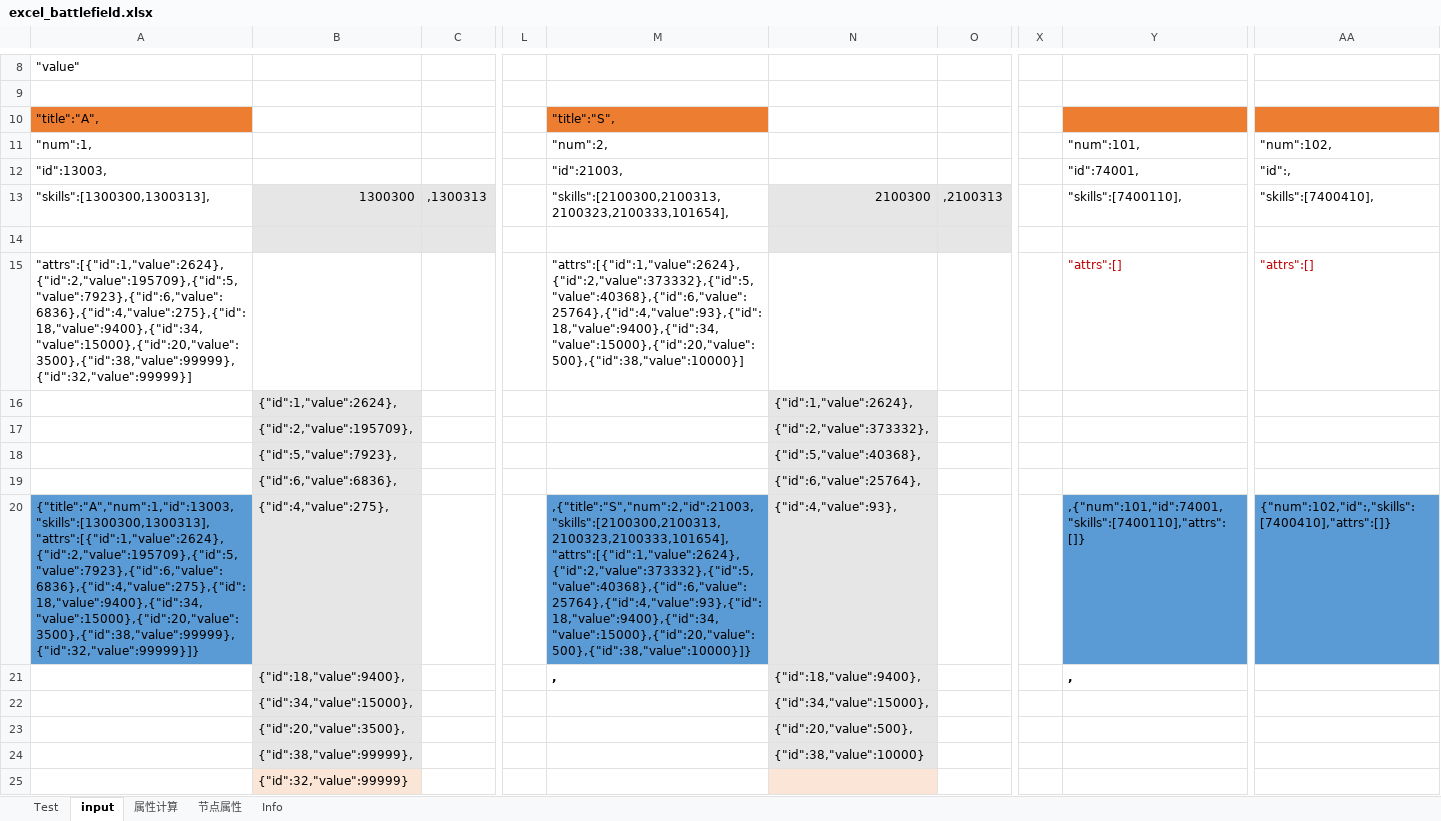
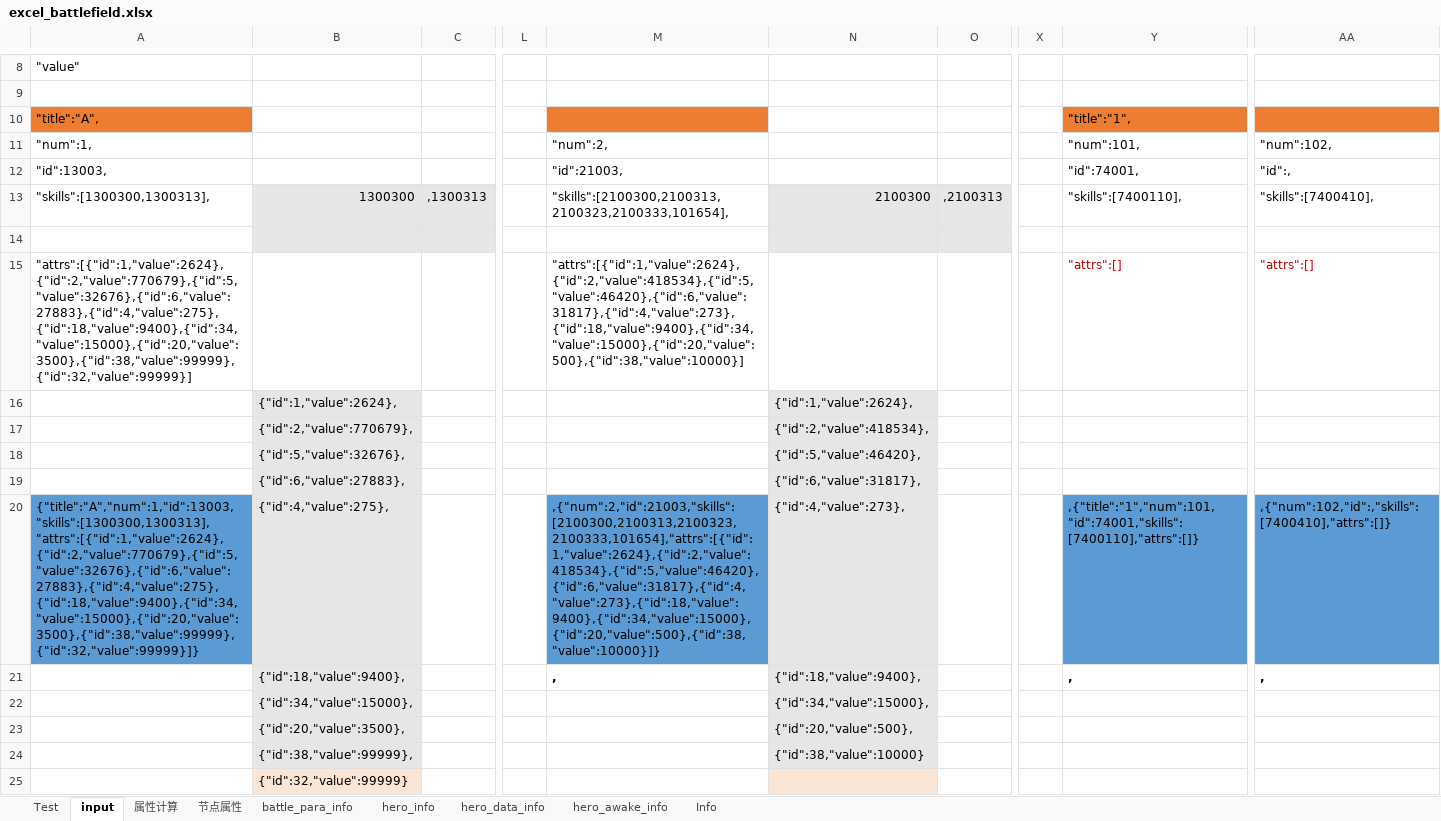
Before and after one commit to Tillfore/Turn-basedBattleSimuBook, an Excel workbook: excel_battlefield.xlsx, sheet input, drawn as a sheet; only a part is shown, gaps mark what is left out; values as stored, in another font and other column widths than the file's, no borders; the diff covers the shown part only; the diff names each change by its address in the sheet, - before the commit and + after, or states it on an @@ line.

```diff
--- a/excel_battlefield.xlsx (sheet input)
+++ b/excel_battlefield.xlsx (sheet input)
@@ sheet tab unhidden: battle_para_info @@
@@ sheet tab unhidden: hero_info @@
@@ sheet tab unhidden: hero_data_info @@
@@ sheet tab unhidden: hero_awake_info @@
-M10: "title":"S",
+M10: (empty)
-Y10: (empty)
+Y10: "title":"1",
-A15: "attrs":[{"id":1,"value":2624},{"id":2,"value":195709},{"id":5,"value":7923},{"id":6,"value":6836},{"id":4,"value":275},{"id":18,"value":9400},{"id":34,"value":15000},{"id":20,"value":3500},{"id":38,"value":99999},{"id":32,"value":99999}]
+A15: "attrs":[{"id":1,"value":2624},{"id":2,"value":770679},{"id":5,"value":32676},{"id":6,"value":27883},{"id":4,"value":275},{"id":18,"value":9400},{"id":34,"value":15000},{"id":20,"value":3500},{"id":38,"value":99999},{"id":32,"value":99999}]
-M15: "attrs":[{"id":1,"value":2624},{"id":2,"value":373332},{"id":5,"value":40368},{"id":6,"value":25764},{"id":4,"value":93},{"id":18,"value":9400},{"id":34,"value":15000},{"id":20,"value":500},{"id":38,"value":10000}]
+M15: "attrs":[{"id":1,"value":2624},{"id":2,"value":418534},{"id":5,"value":46420},{"id":6,"value":31817},{"id":4,"value":273},{"id":18,"value":9400},{"id":34,"value":15000},{"id":20,"value":500},{"id":38,"value":10000}]
-B17: {"id":2,"value":195709},
+B17: {"id":2,"value":770679},
-N17: {"id":2,"value":373332},
+N17: {"id":2,"value":418534},
-B18: {"id":5,"value":7923},
+B18: {"id":5,"value":32676},
-N18: {"id":5,"value":40368},
+N18: {"id":5,"value":46420},
-B19: {"id":6,"value":6836},
+B19: {"id":6,"value":27883},
-N19: {"id":6,"value":25764},
+N19: {"id":6,"value":31817},
-A20: {"title":"A","num":1,"id":13003,"skills":[1300300,1300313],"attrs":[{"id":1,"value":2624},{"id":2,"value":195709},{"id":5,"value":7923},{"id":6,"value":6836},{"id":4,"value":275},{"id":18,"value":9400},{"id":34,"value":15000},{"id":20,"value":3500},{"id":38,"value":99999},{"id":32,"value":99999}]}
+A20: {"title":"A","num":1,"id":13003,"skills":[1300300,1300313],"attrs":[{"id":1,"value":2624},{"id":2,"value":770679},{"id":5,"value":32676},{"id":6,"value":27883},{"id":4,"value":275},{"id":18,"value":9400},{"id":34,"value":15000},{"id":20,"value":3500},{"id":38,"value":99999},{"id":32,"value":99999}]}
-M20: ,{"title":"S","num":2,"id":21003,"skills":[2100300,2100313,2100323,2100333,101654],"attrs":[{"id":1,"value":2624},{"id":2,"value":373332},{"id":5,"value":40368},{"id":6,"value":25764},{"id":4,"value":93},{"id":18,"value":9400},{"id":34,"value":15000},{"id":20,"value":500},{"id":38,"value":10000}]}
+M20: ,{"num":2,"id":21003,"skills":[2100300,2100313,2100323,2100333,101654],"attrs":[{"id":1,"value":2624},{"id":2,"value":418534},{"id":5,"value":46420},{"id":6,"value":31817},{"id":4,"value":273},{"id":18,"value":9400},{"id":34,"value":15000},{"id":20,"value":500},{"id":38,"value":10000}]}
-N20: {"id":4,"value":93},
+N20: {"id":4,"value":273},
-Y20: ,{"num":101,"id":74001,"skills":[7400110],"attrs":[]}
+Y20: ,{"title":"1","num":101,"id":74001,"skills":[7400110],"attrs":[]}
-AA20: {"num":102,"id":,"skills":[7400410],"attrs":[]}
+AA20: ,{"num":102,"id":,"skills":[7400410],"attrs":[]}
-AA21: (empty)
+AA21: ,
```
Also changed, not shown: 4 added rows, 4 removed rows and 61 edited cells elsewhere in this sheet, sheet Info, sheet 属性计算, sheet Test, sheet 节点属性, formulas that keep their value.
